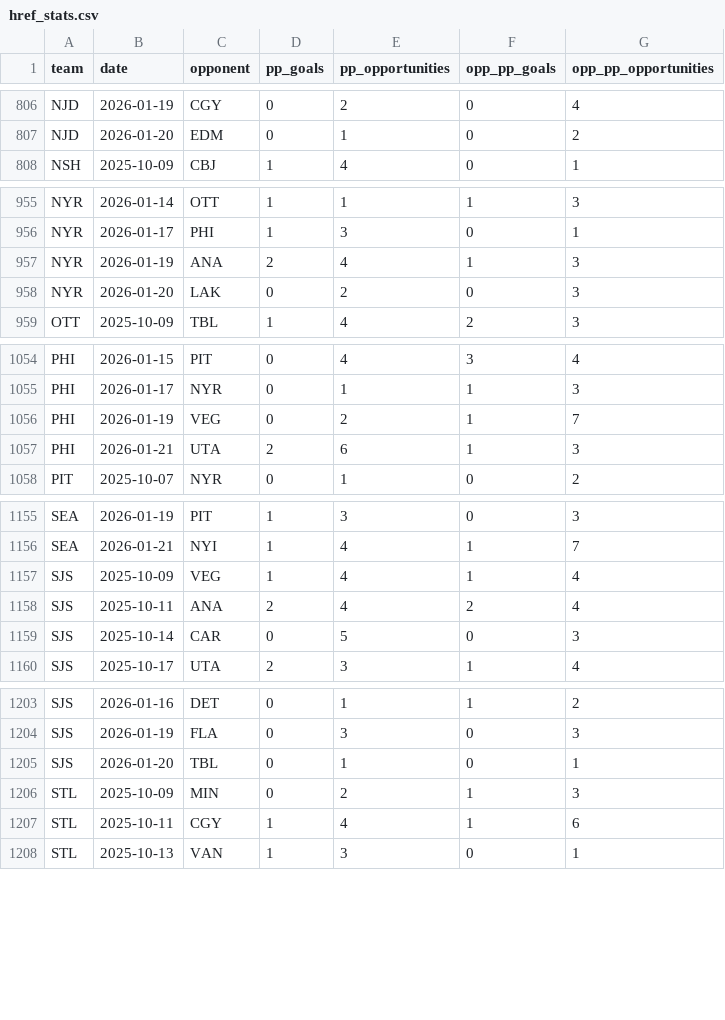
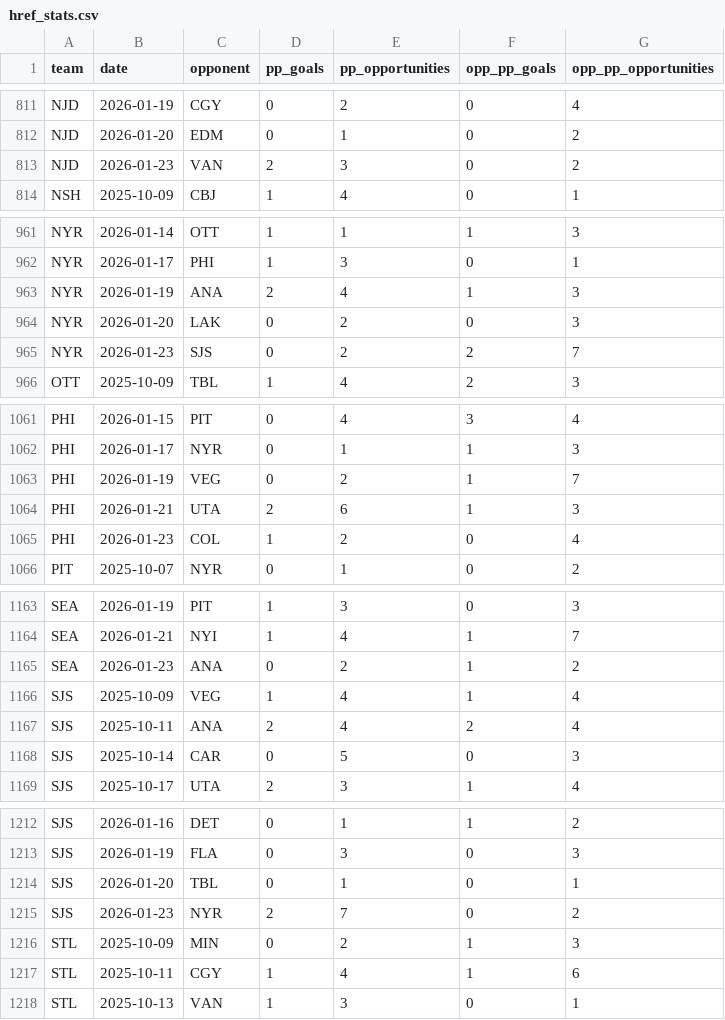
Before and after one commit to alexgarrison2/axiom, a CSV file: pipeline/href_stats.csv, drawn as a sheet; only a part is shown, gaps mark what is left out; the diff covers the shown part only; the diff names each change by its address in the sheet, - before the commit and + after, or states it on an @@ line.

```diff
--- a/pipeline/href_stats.csv
+++ b/pipeline/href_stats.csv
+row 813: NJD | 2026-01-23 | VAN | 2 | 3 | 0 | 2
+row 965: NYR | 2026-01-23 | SJS | 0 | 2 | 2 | 7
+row 1065: PHI | 2026-01-23 | COL | 1 | 2 | 0 | 4
+row 1165: SEA | 2026-01-23 | ANA | 0 | 2 | 1 | 2
+row 1215: SJS | 2026-01-23 | NYR | 2 | 7 | 0 | 2
```
Also changed, not shown: 11 added rows elsewhere in this file, data/predictions_detailed.csv, pipeline/data/predictions_detailed.csv, 16 other files.
